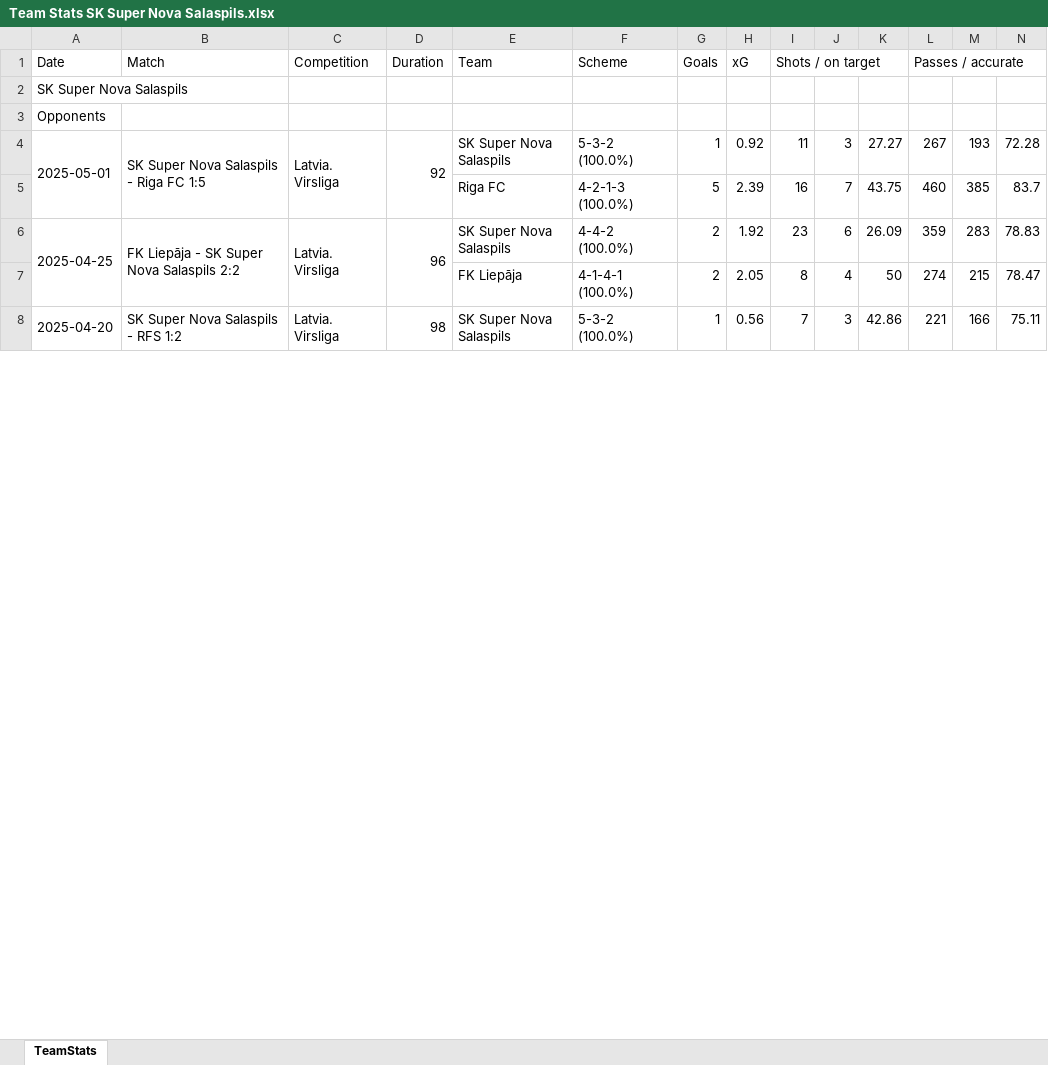
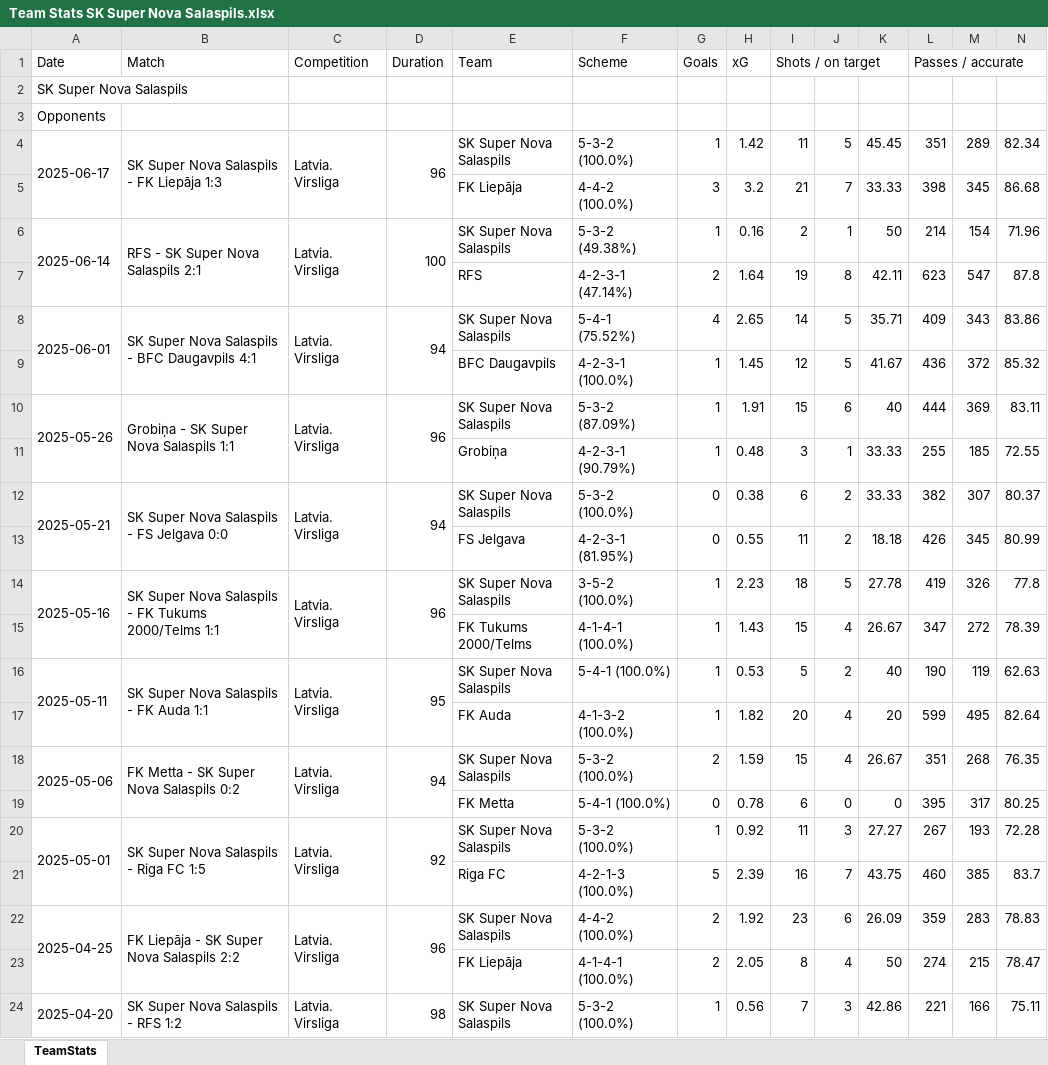
Before and after one commit to Footy-Labs/webapp-backend, an Excel workbook: Data/Team Match Data/Team Stats SK Super Nova Salaspils.xlsx, sheet TeamStats, drawn as a sheet; only a part is shown; values as stored, in another font and other column widths than the file's, no borders; rows hold the shown columns only; the diff names each change by its address in the sheet, - before the commit and + after, or states it on an @@ line.

Commit message:
Updated data and functions

```diff
--- a/Data/Team Match Data/Team Stats SK Super Nova Salaspils.xlsx (sheet TeamStats)
+++ b/Data/Team Match Data/Team Stats SK Super Nova Salaspils.xlsx (sheet TeamStats)
+row 4: 2025-06-17 | SK Super Nova Salaspils - FK Liepāja 1:3 | Latvia. Virsliga | 96 | SK Super Nova Salaspils | 5-3-2 (100.0%) | 1 | 1.42 | 11 | 5 | 45.45 | 351 | 289 | 82.34
+row 5:  |  |  |  | FK Liepāja | 4-4-2 (100.0%) | 3 | 3.2 | 21 | 7 | 33.33 | 398 | 345 | 86.68
+row 6: 2025-06-14 | RFS - SK Super Nova Salaspils 2:1 | Latvia. Virsliga | 100 | SK Super Nova Salaspils | 5-3-2 (49.38%) | 1 | 0.16 | 2 | 1 | 50 | 214 | 154 | 71.96
+row 7:  |  |  |  | RFS | 4-2-3-1 (47.14%) | 2 | 1.64 | 19 | 8 | 42.11 | 623 | 547 | 87.8
+row 8: 2025-06-01 | SK Super Nova Salaspils - BFC Daugavpils 4:1 | Latvia. Virsliga | 94 | SK Super Nova Salaspils | 5-4-1 (75.52%) | 4 | 2.65 | 14 | 5 | 35.71 | 409 | 343 | 83.86
+row 9:  |  |  |  | BFC Daugavpils | 4-2-3-1 (100.0%) | 1 | 1.45 | 12 | 5 | 41.67 | 436 | 372 | 85.32
+row 10: 2025-05-26 | Grobiņa - SK Super Nova Salaspils 1:1 | Latvia. Virsliga | 96 | SK Super Nova Salaspils | 5-3-2 (87.09%) | 1 | 1.91 | 15 | 6 | 40 | 444 | 369 | 83.11
+row 11:  |  |  |  | Grobiņa | 4-2-3-1 (90.79%) | 1 | 0.48 | 3 | 1 | 33.33 | 255 | 185 | 72.55
+row 12: 2025-05-21 | SK Super Nova Salaspils - FS Jelgava 0:0 | Latvia. Virsliga | 94 | SK Super Nova Salaspils | 5-3-2 (100.0%) | 0 | 0.38 | 6 | 2 | 33.33 | 382 | 307 | 80.37
+row 13:  |  |  |  | FS Jelgava | 4-2-3-1 (81.95%) | 0 | 0.55 | 11 | 2 | 18.18 | 426 | 345 | 80.99
+row 14: 2025-05-16 | SK Super Nova Salaspils - FK Tukums 2000/Telms 1:1 | Latvia. Virsliga | 96 | SK Super Nova Salaspils | 3-5-2 (100.0%) | 1 | 2.23 | 18 | 5 | 27.78 | 419 | 326 | 77.8
+row 15:  |  |  |  | FK Tukums 2000/Telms | 4-1-4-1 (100.0%) | 1 | 1.43 | 15 | 4 | 26.67 | 347 | 272 | 78.39
+row 16: 2025-05-11 | SK Super Nova Salaspils - FK Auda 1:1 | Latvia. Virsliga | 95 | SK Super Nova Salaspils | 5-4-1 (100.0%) | 1 | 0.53 | 5 | 2 | 40 | 190 | 119 | 62.63
+row 17:  |  |  |  | FK Auda | 4-1-3-2 (100.0%) | 1 | 1.82 | 20 | 4 | 20 | 599 | 495 | 82.64
+row 18: 2025-05-06 | FK Metta - SK Super Nova Salaspils 0:2 | Latvia. Virsliga | 94 | SK Super Nova Salaspils | 5-3-2 (100.0%) | 2 | 1.59 | 15 | 4 | 26.67 | 351 | 268 | 76.35
+row 19:  |  |  |  | FK Metta | 5-4-1 (100.0%) | 0 | 0.78 | 6 | 0 | 0 | 395 | 317 | 80.25
```
Also changed, not shown: Data/Team Match Data/Team Stats FK Auda.xlsx, Data/Team Match Data/Team Stats FK Liepāja.xlsx, 33 other files.
